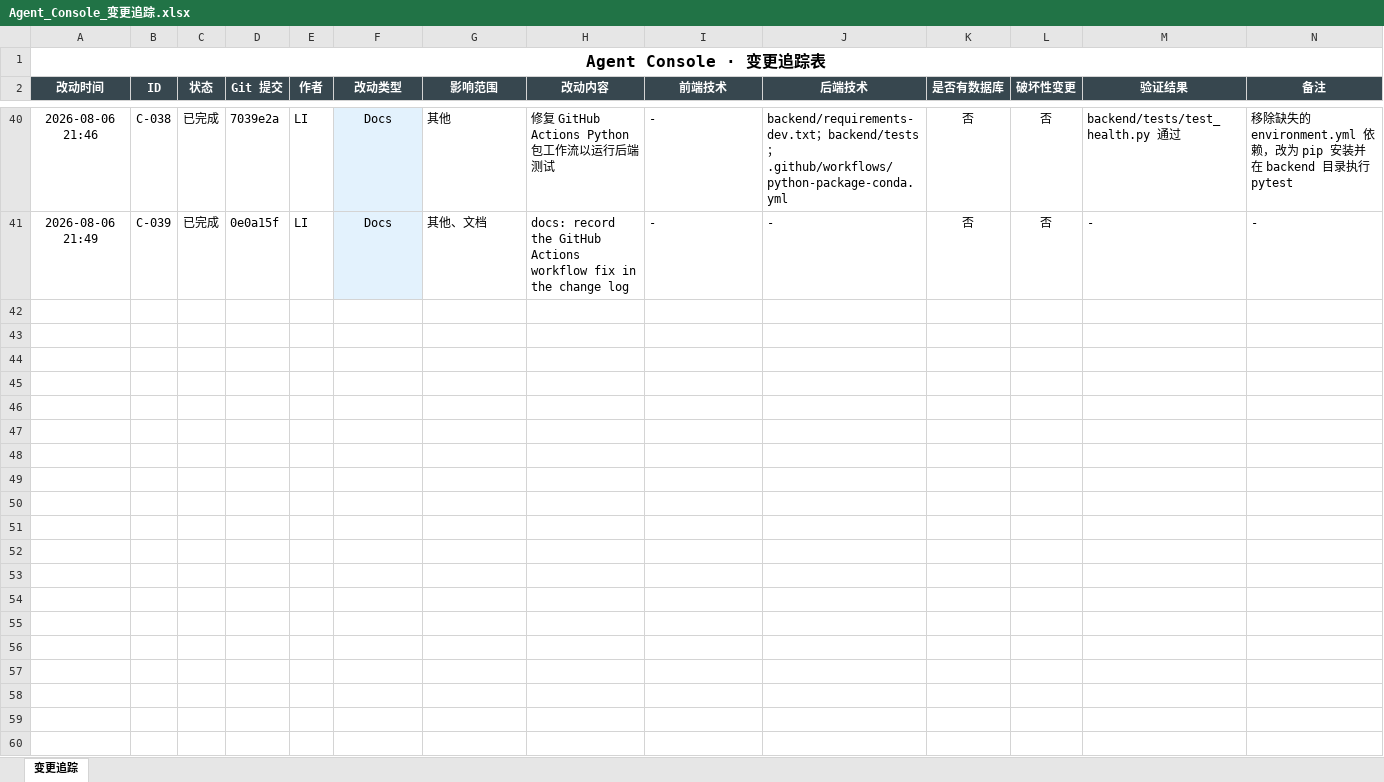
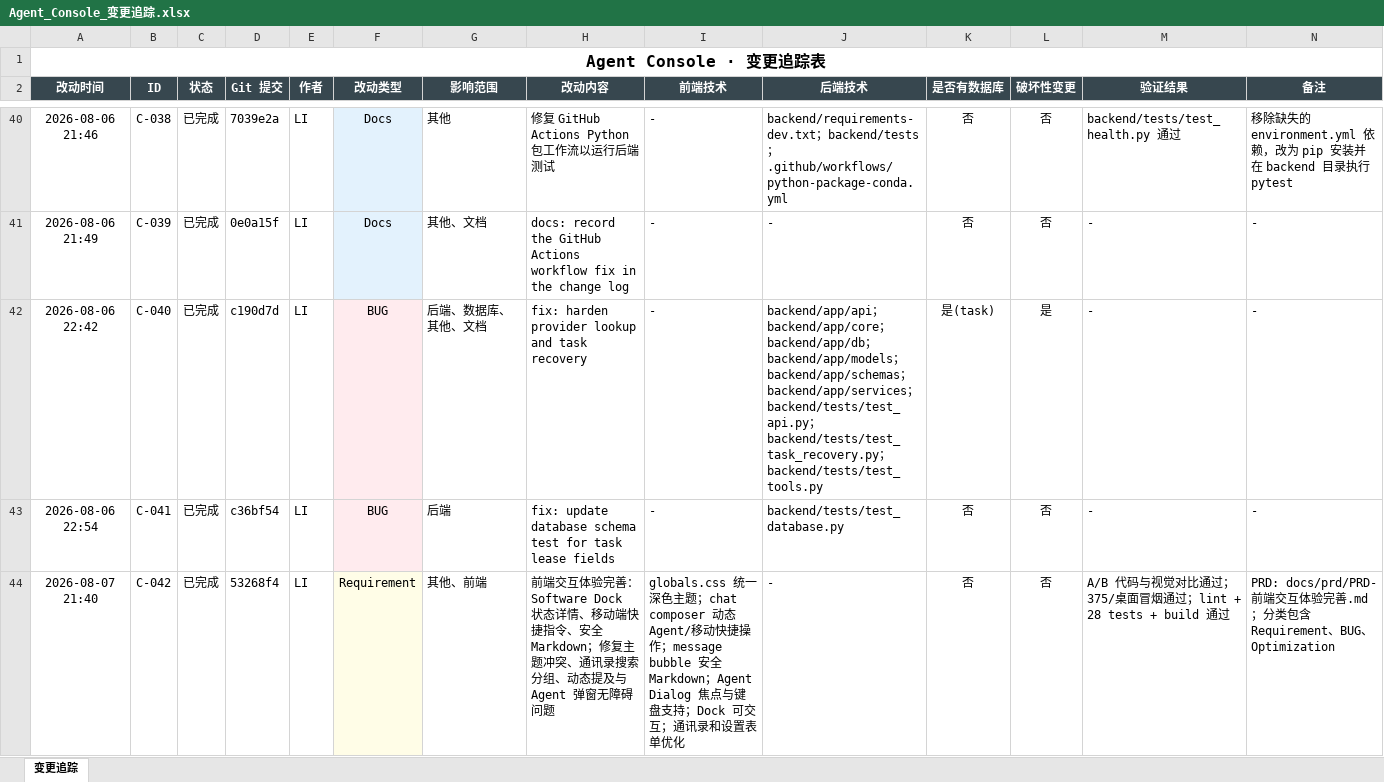
Before and after one commit to liwe123/Agent-Togterher, an Excel workbook: docs/Agent_Console_变更追踪.xlsx, sheet 变更追踪, drawn as a sheet; only a part is shown, gaps mark what is left out; values as stored, in another font and other column widths than the file's, no borders; the diff names each change by its address in the sheet, - before the commit and + after, or states it on an @@ line.

Commit message:
docs: register frontend experience changes
Regenerate the Markdown and Excel change logs with classification, PRD linkage, and completed A/B and smoke-test results.

```diff
--- a/docs/Agent_Console_变更追踪.xlsx (sheet 变更追踪)
+++ b/docs/Agent_Console_变更追踪.xlsx (sheet 变更追踪)
+row 42: 2026-08-06 22:42 | C-040 | 已完成 | c190d7d | LI | BUG | 后端、数据库、其他、文档 | fix: harden provider lookup and task recovery | - | backend/app/api；backend/app/core；backend/app/db；backend/app/models；backend/app/schemas；backend/app/services；backend/tests/test_api.py；backend/tests/test_task_recovery.py；backend/tests/test_tools.py | 是(task) | 是 | - | -
+row 43: 2026-08-06 22:54 | C-041 | 已完成 | c36bf54 | LI | BUG | 后端 | fix: update database schema test for task lease fields | - | backend/tests/test_database.py | 否 | 否 | - | -
+row 44: 2026-08-07 21:40 | C-042 | 已完成 | 53268f4 | LI | Requirement | 其他、前端 | 前端交互体验完善：Software Dock 状态详情、移动端快捷指令、安全 Markdown；修复主题冲突、通讯录搜索分组、动态提及与 Agent 弹窗无障碍问题 | globals.css 统一深色主题；chat composer 动态 Agent/移动快捷操作；message bubble 安全 Markdown；Agent Dialog 焦点与键盘支持；Dock 可交互；通讯录和设置表单优化 | - | 否 | 否 | A/B 代码与视觉对比通过；375/桌面冒烟通过；lint + 28 tests + build 通过 | PRD: docs/prd/PRD-前端交互体验完善.md；分类包含 Requirement、BUG、Optimization
```
Also changed, not shown: 2 other files.
